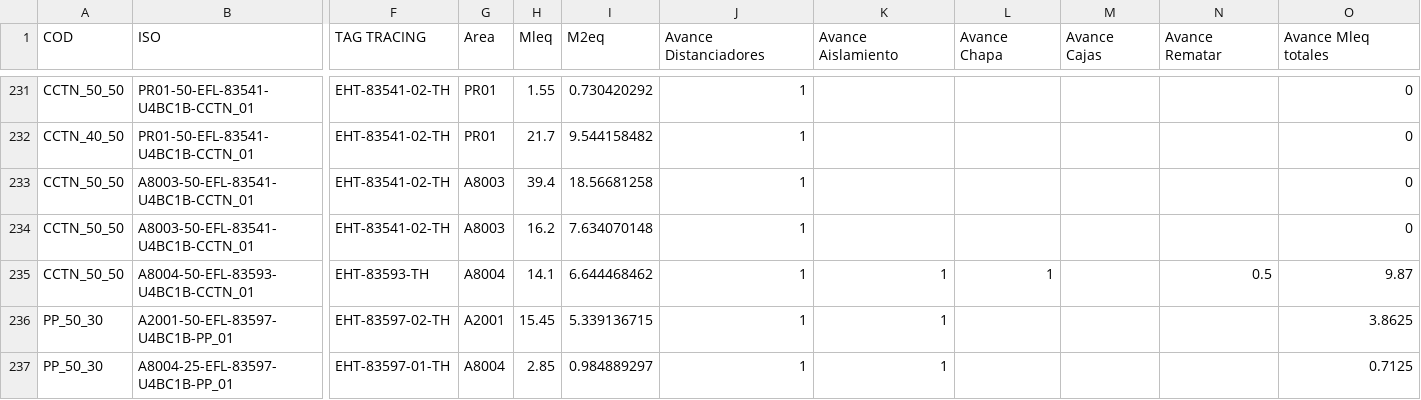
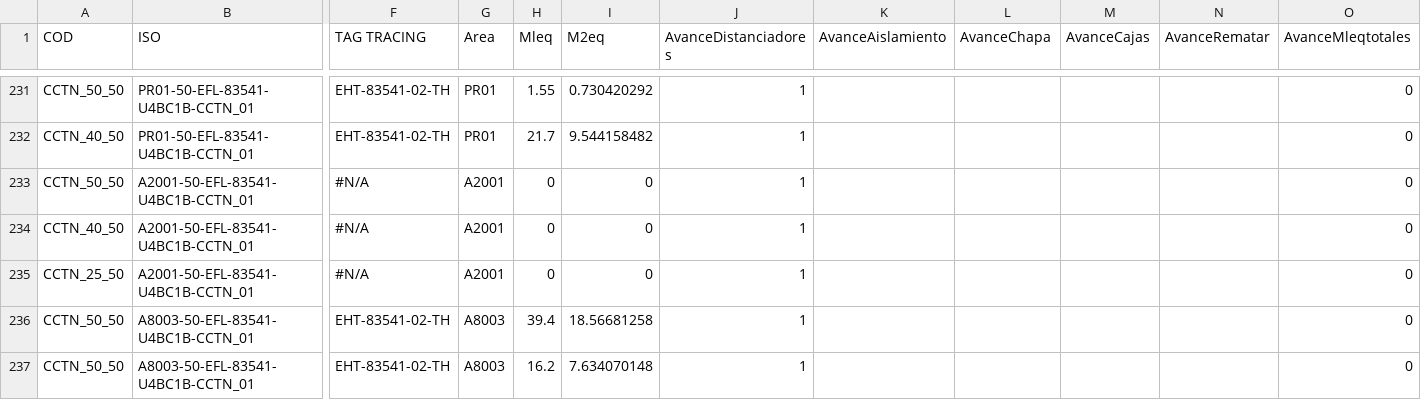
Before and after one commit to biaggiogz/AWSTerraform, a CSV file: Streamlit_Snowflake/resources/ChartPipeline/public/data/aislamientos.csv, drawn as a sheet; only a part is shown, gaps mark what is left out; the shorter side is filled out with more unchanged rows; rows hold the shown columns only; the diff covers the shown part only; the diff names each change by its address in the sheet, - before the commit and + after, or states it on an @@ line.

```diff
--- a/Streamlit_Snowflake/resources/ChartPipeline/public/data/aislamientos.csv
+++ b/Streamlit_Snowflake/resources/ChartPipeline/public/data/aislamientos.csv
-J1: Avance Distanciadores
+J1: AvanceDistanciadores
-K1: Avance Aislamiento
+K1: AvanceAislamiento
-L1: Avance Chapa
+L1: AvanceChapa
-M1: Avance Cajas
+M1: AvanceCajas
-N1: Avance Rematar
+N1: AvanceRematar
-O1: Avance Mleq totales
+O1: AvanceMleqtotales
+row 233: CCTN_50_50 | A2001-50-EFL-83541-U4BC1B-CCTN_01 | #N/A | A2001 | 0 | 0 | 1 |  |  |  |  | 0
+row 234: CCTN_40_50 | A2001-50-EFL-83541-U4BC1B-CCTN_01 | #N/A | A2001 | 0 | 0 | 1 |  |  |  |  | 0
+row 235: CCTN_25_50 | A2001-50-EFL-83541-U4BC1B-CCTN_01 | #N/A | A2001 | 0 | 0 | 1 |  |  |  |  | 0
```
Also changed, not shown: 4 added rows elsewhere in this file, 5 other files.
